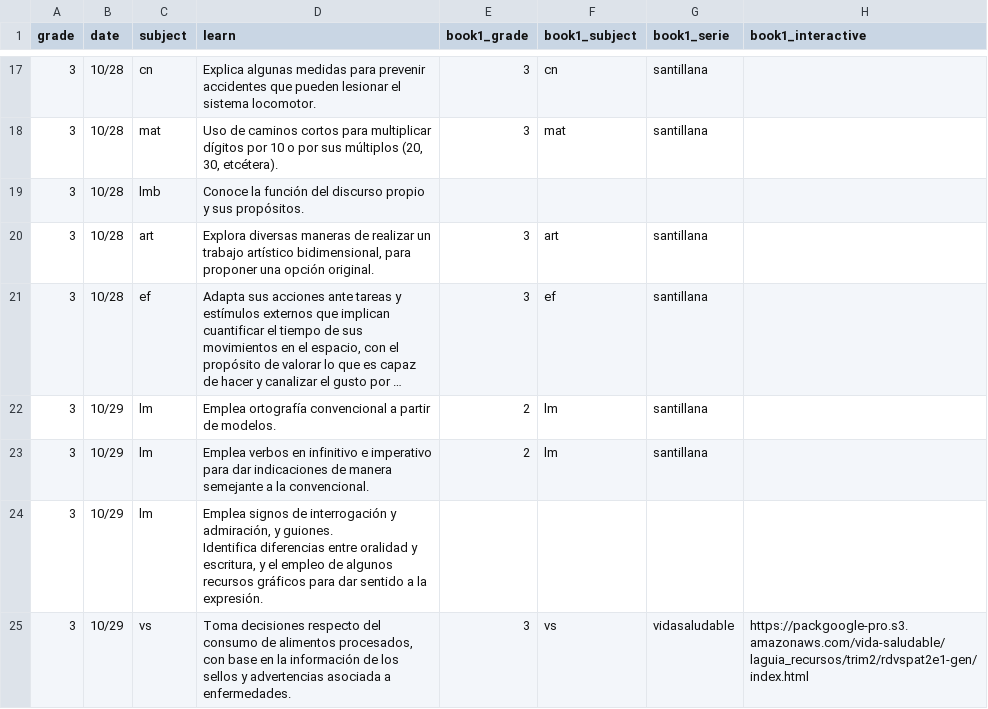
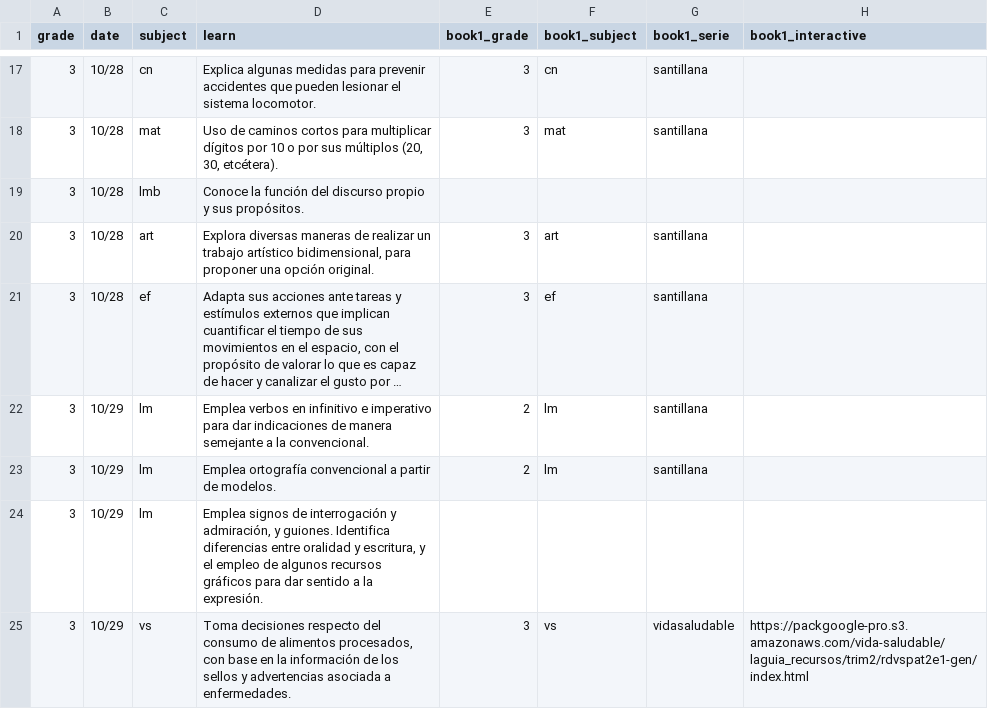
Before and after one commit to dannegm/gavi, a CSV file: santillana-recursos/semana_09/LGS3_Aprende en casa_GAVI_Semana 9_2021-2022_Liga_interactivos VS.csv, drawn as a sheet; only a part is shown, gaps mark what is left out; long unchanged cells end in …; the diff names each change by its address in the sheet, - before the commit and + after, or states it on an @@ line.

Commit message:
Semana 09: Control de cambios III

```diff
--- a/santillana-recursos/semana_09/LGS3_Aprende en casa_GAVI_Semana 9_2021-2022_Liga_interactivos VS.csv
+++ b/santillana-recursos/semana_09/LGS3_Aprende en casa_GAVI_Semana 9_2021-2022_Liga_interactivos VS.csv
-D22 (learn): Emplea ortografía convencional a partir de modelos.
+D22 (learn): Emplea verbos en infinitivo e imperativo para dar indicaciones de manera semejante a la convencional.
-D23 (learn): Emplea verbos en infinitivo e imperativo para dar indicaciones de manera semejante a la convencional.
+D23 (learn): Emplea ortografía convencional a partir de modelos.
-D24 (learn): …la expresión.
+D24 (learn): …la expresión.
```
Also changed, not shown: santillana-recursos/semana_09/LGS5_Aprende en casa_GAVI_Semana 9_2021-2022.csv, 2 other files.
